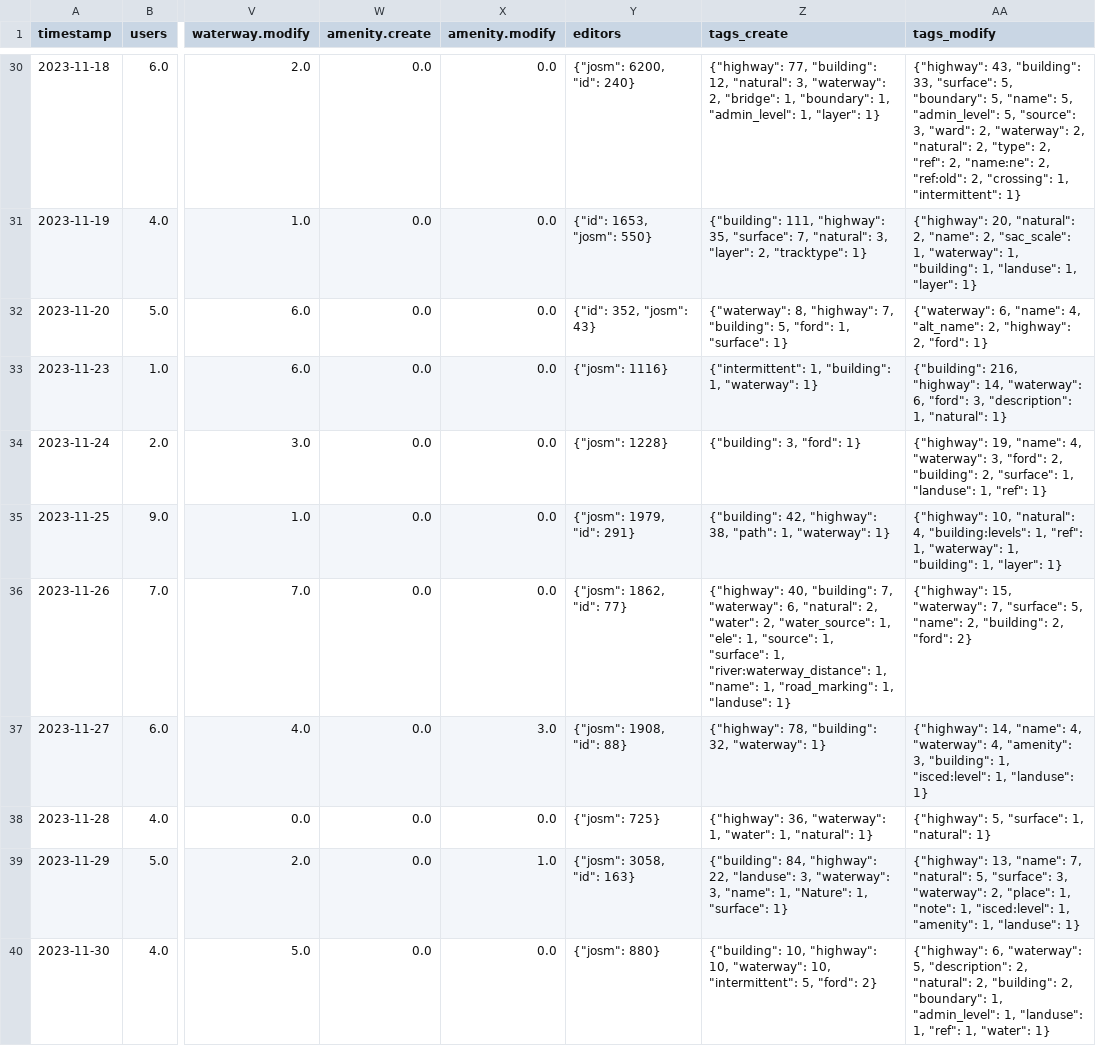
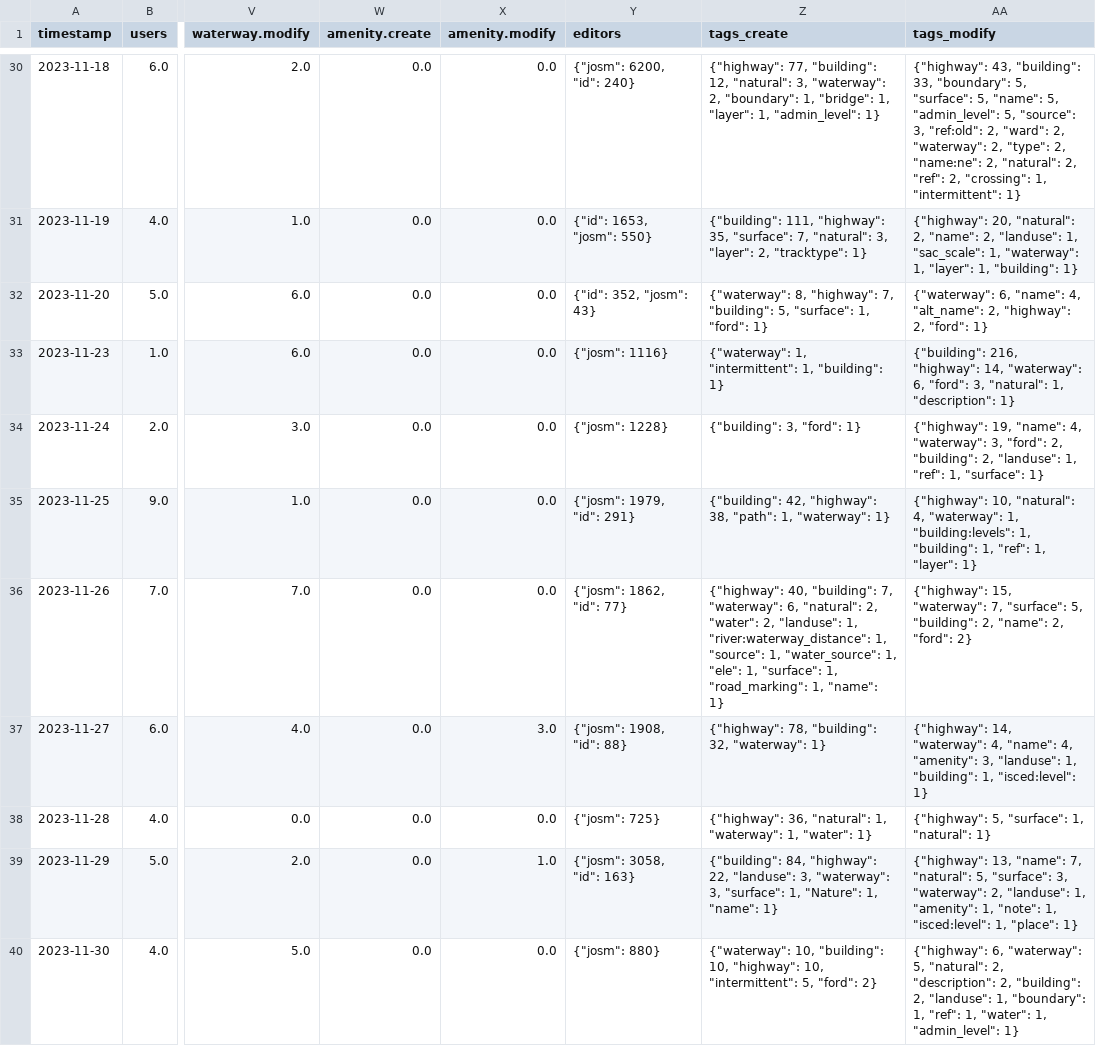
Before and after one commit to Aadesh-Baral/OSMSG, a CSV file: stats/SNRMPNepal/Every2days/stats_summary.csv, drawn as a sheet; only a part is shown, gaps mark what is left out; the diff covers the shown part only; the diff names each change by its address in the sheet, - before the commit and + after, or states it on an @@ line.

```diff
--- a/stats/SNRMPNepal/Every2days/stats_summary.csv
+++ b/stats/SNRMPNepal/Every2days/stats_summary.csv
-Z30 (tags_create): …"waterway": 2, "bridge": 1, "boundary": 1, "admin_level": 1, "layer": 1}
+Z30 (tags_create): …"waterway": 2, "boundary": 1, "bridge": 1, "layer": 1, "admin_level": 1}
-AA30 (tags_modify): …"building": 33, "surface": 5, "boundary": 5, "name": 5, "admin_level": 5, "source": 3, "ward": 2, "waterway": 2, "natural": 2, "type": 2, "ref": 2, "name:ne": 2, "ref:old": 2, "crossing":…
+AA30 (tags_modify): …"building": 33, "boundary": 5, "surface": 5, "name": 5, "admin_level": 5, "source": 3, "ref:old": 2, "ward": 2, "waterway": 2, "type": 2, "name:ne": 2, "natural": 2, "ref": 2, "crossing":…
-AA31 (tags_modify): …"name": 2, "sac_scale": 1, "waterway": 1, "building": 1, "landuse": 1, "layer": 1}
+AA31 (tags_modify): …"name": 2, "landuse": 1, "sac_scale": 1, "waterway": 1, "layer": 1, "building": 1}
-Z32 (tags_create): …"building": 5, "ford": 1, "surface": 1}
+Z32 (tags_create): …"building": 5, "surface": 1, "ford": 1}
-Z33 (tags_create): {"intermittent": 1, "building": 1, "waterway": 1}
+Z33 (tags_create): {"waterway": 1, "intermittent": 1, "building": 1}
-AA33 (tags_modify): …"ford": 3, "description": 1, "natural": 1}
+AA33 (tags_modify): …"ford": 3, "natural": 1, "description": 1}
-AA34 (tags_modify): …"building": 2, "surface": 1, "landuse": 1, "ref": 1}
+AA34 (tags_modify): …"building": 2, "landuse": 1, "ref": 1, "surface": 1}
-AA35 (tags_modify): …"natural": 4, "building:levels": 1, "ref": 1, "waterway": 1, "building": 1, "layer":…
+AA35 (tags_modify): …"natural": 4, "waterway": 1, "building:levels": 1, "building": 1, "ref": 1, "layer":…
-Z36 (tags_create): …"water": 2, "water_source": 1, "ele": 1, "source": 1, "surface": 1, "river:waterway_distance": 1, "name": 1, "road_marking": 1, "landuse": 1}
+Z36 (tags_create): …"water": 2, "landuse": 1, "river:waterway_distance": 1, "source": 1, "water_source": 1, "ele": 1, "surface": 1, "road_marking": 1, "name": 1}
-AA36 (tags_modify): …"surface": 5, "name": 2, "building": 2, "ford":…
+AA36 (tags_modify): …"surface": 5, "building": 2, "name": 2, "ford":…
-AA37 (tags_modify): {"highway": 14, "name": 4, "waterway": 4, "amenity": 3, "building": 1, "isced:level": 1, "landuse": 1}
+AA37 (tags_modify): {"highway": 14, "waterway": 4, "name": 4, "amenity": 3, "landuse": 1, "building": 1, "isced:level": 1}
-Z38 (tags_create): {"highway": 36, "waterway": 1, "water": 1, "natural": 1}
+Z38 (tags_create): {"highway": 36, "natural": 1, "waterway": 1, "water": 1}
-Z39 (tags_create): …"waterway": 3, "name": 1, "Nature": 1, "surface": 1}
+Z39 (tags_create): …"waterway": 3, "surface": 1, "Nature": 1, "name": 1}
-AA39 (tags_modify): …"waterway": 2, "place": 1, "note": 1, "isced:level": 1, "amenity": 1, "landuse": 1}
+AA39 (tags_modify): …"waterway": 2, "landuse": 1, "amenity": 1, "note": 1, "isced:level": 1, "place": 1}
-Z40 (tags_create): {"building": 10, "highway": 10, "waterway": 10, "intermittent":…
+Z40 (tags_create): {"waterway": 10, "building": 10, "highway": 10, "intermittent":…
-AA40 (tags_modify): …"waterway": 5, "description": 2, "natural": 2, "building": 2, "boundary": 1, "admin_level": 1, "landuse": 1, "ref": 1, "water": 1}
+AA40 (tags_modify): …"waterway": 5, "natural": 2, "description": 2, "building": 2, "landuse": 1, "boundary": 1, "ref": 1, "water": 1, "admin_level": 1}
```
Also changed, not shown: 2 added rows and 50 edited cells elsewhere in this file, stats/SNRMPNepal/Every2days/stats.csv, 6 other files.
